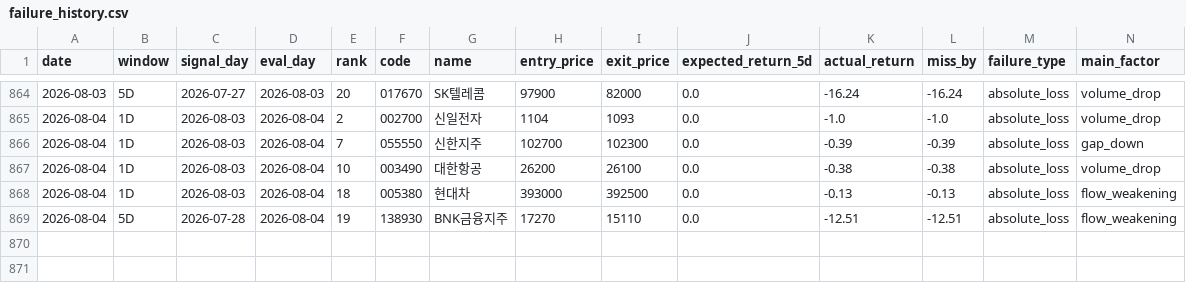
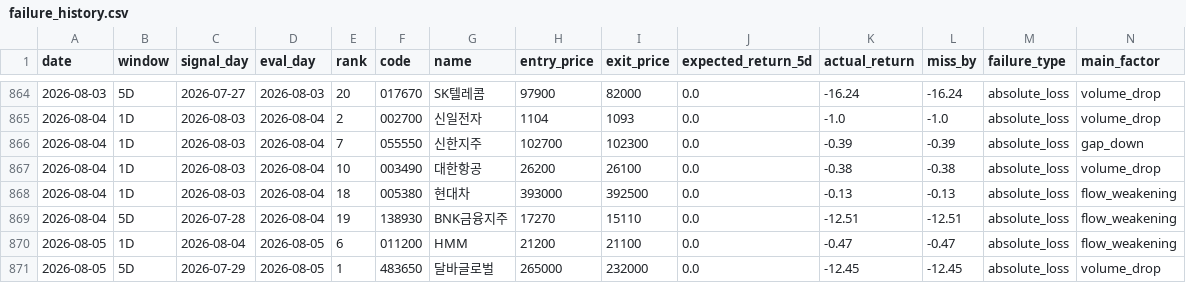
Before and after one commit to stanleyim/choonsimi, a CSV file: failure_history.csv, drawn as a sheet; only a part is shown, gaps mark what is left out; rows hold the shown columns only; the diff names each change by its address in the sheet, - before the commit and + after, or states it on an @@ line.

```diff
--- a/failure_history.csv
+++ b/failure_history.csv
+row 870: 2026-08-05 | 1D | 2026-08-04 | 2026-08-05 | 6 | 011200 | HMM | 21200 | 21100 | 0.0 | -0.47 | -0.47 | absolute_loss | flow_weakening
+row 871: 2026-08-05 | 5D | 2026-07-29 | 2026-08-05 | 1 | 483650 | 달바글로벌 | 265000 | 232000 | 0.0 | -12.45 | -12.45 | absolute_loss | volume_drop
```
Also changed, not shown: signal_history.csv, 6 other files.
